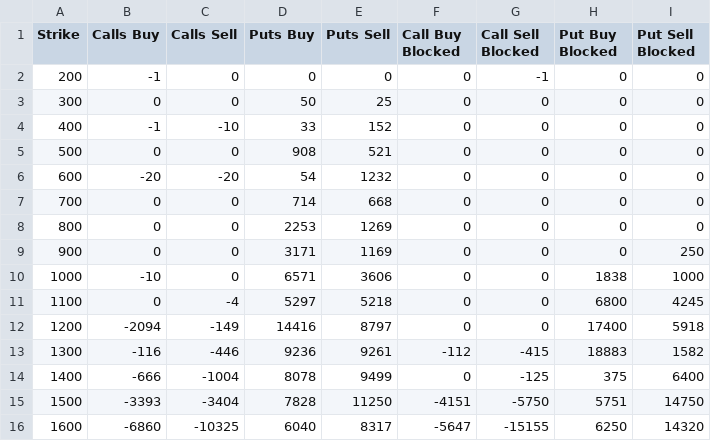
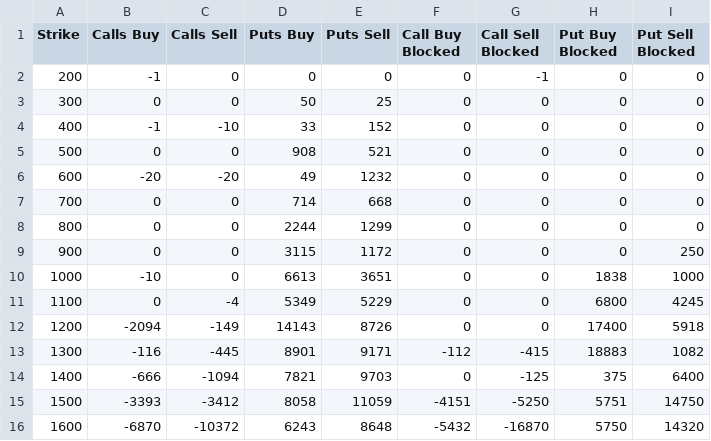
Before and after one commit to gmurra11/trading, a CSV file: data-quarterly/LVT-MONTHLY-31MAR23.csv, drawn as a sheet; only a part is shown; the diff covers the shown part only.

```diff
--- a/data-quarterly/LVT-MONTHLY-31MAR23.csv
+++ b/data-quarterly/LVT-MONTHLY-31MAR23.csv
@@ -5,12 +5,12 @@
 "500",0,0,908,521,0,0,0,0
-"600",-20,-20,54,1232,0,0,0,0
+"600",-20,-20,49,1232,0,0,0,0
 "700",0,0,714,668,0,0,0,0
-"800",0,0,2253,1269,0,0,0,0
-"900",0,0,3171,1169,0,0,0,250
-"1000",-10,0,6571,3606,0,0,1838,1000
-"1100",0,-4,5297,5218,0,0,6800,4245
-"1200",-2094,-149,14416,8797,0,0,17400,5918
-"1300",-116,-446,9236,9261,-112,-415,18883,1582
-"1400",-666,-1004,8078,9499,0,-125,375,6400
-"1500",-3393,-3404,7828,11250,-4151,-5750,5751,14750
-"1600",-6860,-10325,6040,8317,-5647,-15155,6250,14320
+"800",0,0,2244,1299,0,0,0,0
+"900",0,0,3115,1172,0,0,0,250
+"1000",-10,0,6613,3651,0,0,1838,1000
+"1100",0,-4,5349,5229,0,0,6800,4245
+"1200",-2094,-149,14143,8726,0,0,17400,5918
+"1300",-116,-445,8901,9171,-112,-415,18883,1082
+"1400",-666,-1094,7821,9703,0,-125,375,6400
+"1500",-3393,-3412,8058,11059,-4151,-5250,5751,14750
+"1600",-6870,-10372,6243,8648,-5432,-16870,5750,14320
```
Also changed, not shown: 40 edited cells elsewhere in this file, data-quarterly/LVT-WEEKLY-31MAR23.csv, data-quarterly/daily/LVT-MONTHLY-30JUN23.csv, 5 other files.
